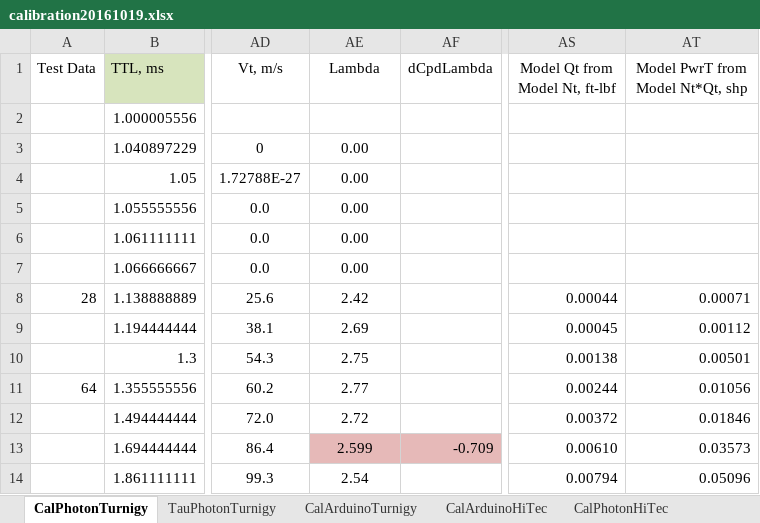
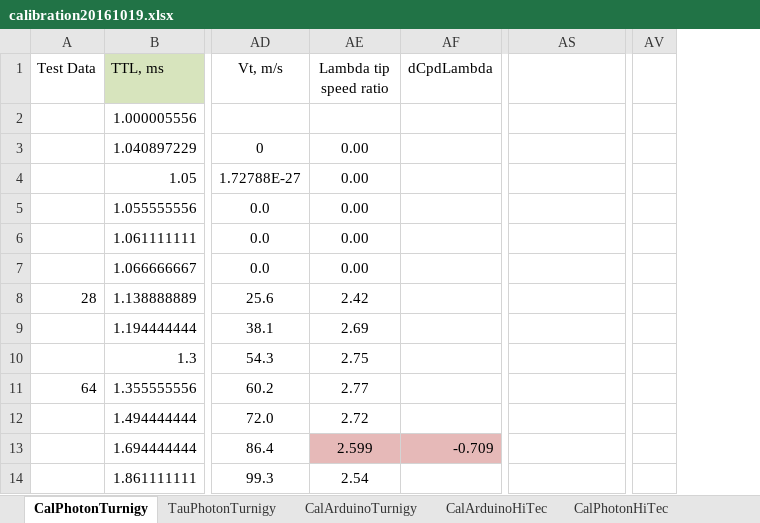
Before and after one commit to davegutz/ESC, an Excel workbook: myESC-Particle-DEV/saves/calibration20161019.xlsx, sheet CalPhotonTurnigy, drawn as a sheet; only a part is shown, gaps mark what is left out; values as stored, in another font and other column widths than the file's, no borders; charts and pictures not drawn; removed rows and columns are numbered as before the commit, all else as after; the diff covers the shown part only; the diff names each change by its address in the sheet, - before the commit and + after, or states it on an @@ line.

```diff
--- a/myESC-Particle-DEV/saves/calibration20161019.xlsx (sheet CalPhotonTurnigy)
+++ b/myESC-Particle-DEV/saves/calibration20161019.xlsx (sheet CalPhotonTurnigy)
-column AT (Model PwrT from Model Nt*Qt, shp), rows 8-14: 0.00071 | 0.00112 | 0.00501 | 0.01056 | 0.01846 | 0.03573 | 0.05096
+column AV, empty
-AE1: Lambda
+AE1: Lambda tip speed ratio
-AS1: Model Qt from Model Nt, ft-lbf
+AS1: (empty)
-AS8: 0.00044
+AS8: (empty)
-AS9: 0.00045
+AS9: (empty)
-AS10: 0.00138
+AS10: (empty)
-AS11: 0.00244
+AS11: (empty)
-AS12: 0.00372
+AS12: (empty)
-AS13: 0.00610
+AS13: (empty)
-AS14: 0.00794
+AS14: (empty)
```
Also changed, not shown: 3 added rows, 3 removed rows, 91 edited cells and cell formats elsewhere in this sheet, sheet TauPhotonTurnigy, formulas that keep their value, charts or pictures.
